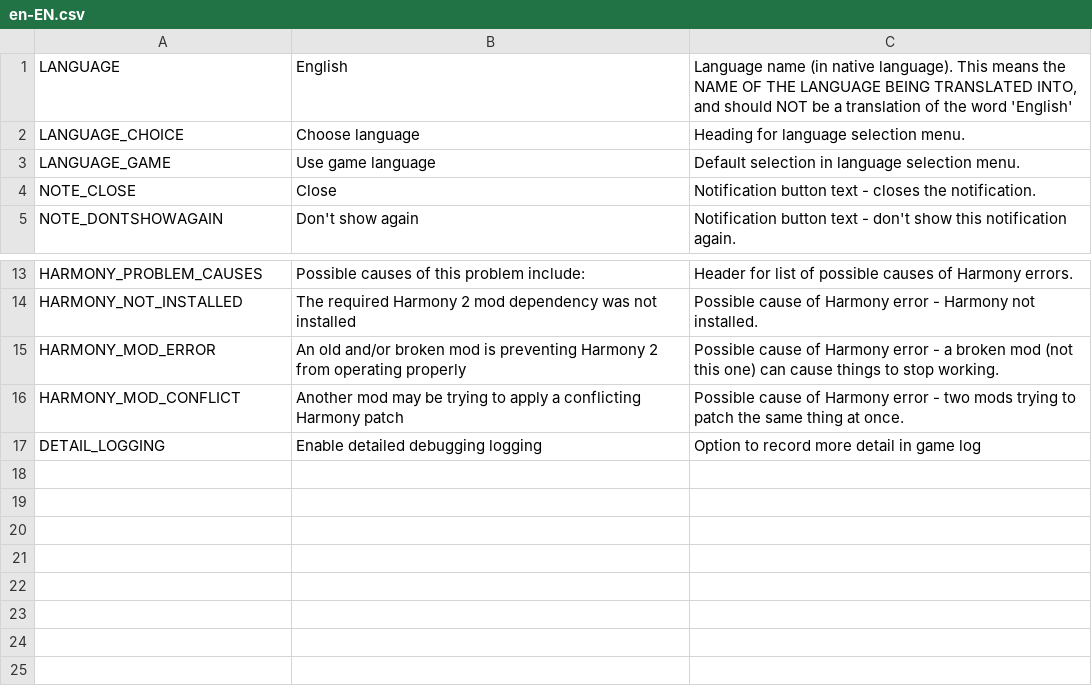
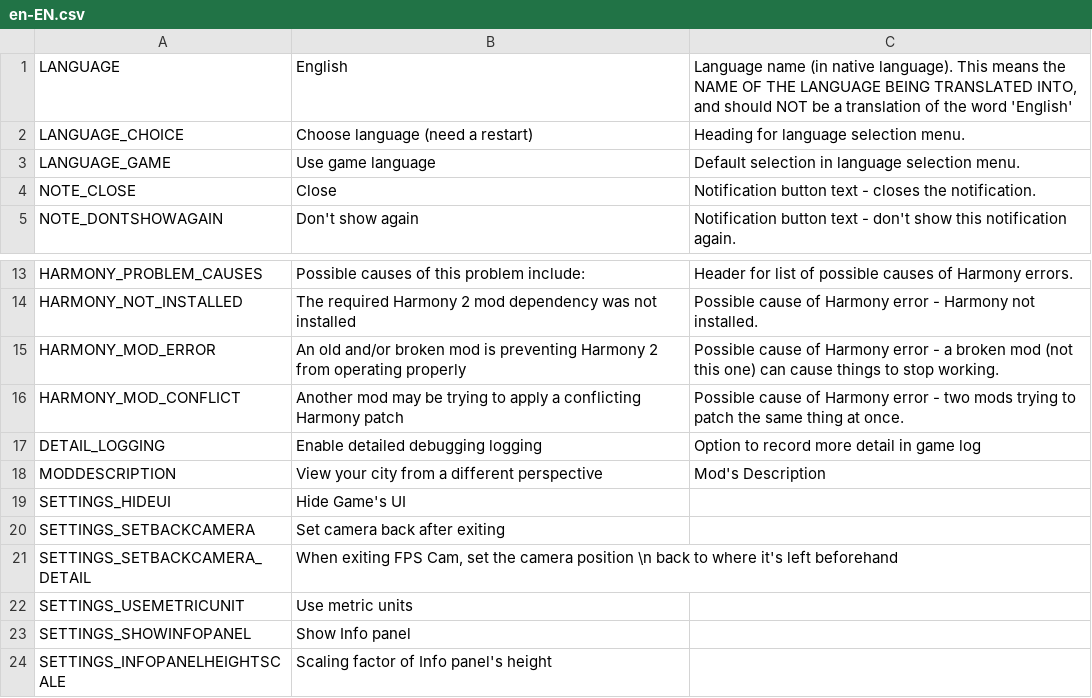
Before and after one commit to will258012/CSkyL, a CSV file: Translations/en-EN.csv, drawn as a sheet; only a part is shown, gaps mark what is left out.

```diff
--- a/Translations/en-EN.csv
+++ b/Translations/en-EN.csv
@@ -1,3 +1,3 @@
 "LANGUAGE","English","Language name (in native language).  This means the NAME OF THE LANGUAGE BEING TRANSLATED INTO, and should NOT be a translation of the word 'English'"
-"LANGUAGE_CHOICE","Choose language","Heading for language selection menu."
+"LANGUAGE_CHOICE","Choose language (need a restart)","Heading for language selection menu."
 "LANGUAGE_GAME","Use game language","Default selection in language selection menu."
@@ -17 +17,8 @@
 "DETAIL_LOGGING","Enable detailed debugging logging","Option to record more detail in game log"
+"MODDESCRIPTION","View your city from a different perspective","Mod's Description"
+"SETTINGS_HIDEUI","Hide Game's UI",""
+"SETTINGS_SETBACKCAMERA","Set camera back after exiting",""
+"SETTINGS_SETBACKCAMERA_DETAIL","When exiting FPS Cam, set the camera position \n back to where it's left beforehand",""
+"SETTINGS_USEMETRICUNIT","Use metric units",""
+"SETTINGS_SHOWINFOPANEL","Show Info panel",""
+"SETTINGS_INFOPANELHEIGHTSCALE","Scaling factor of Info panel's height",""
```
Also changed, not shown: Translations/zh-CN.csv.
